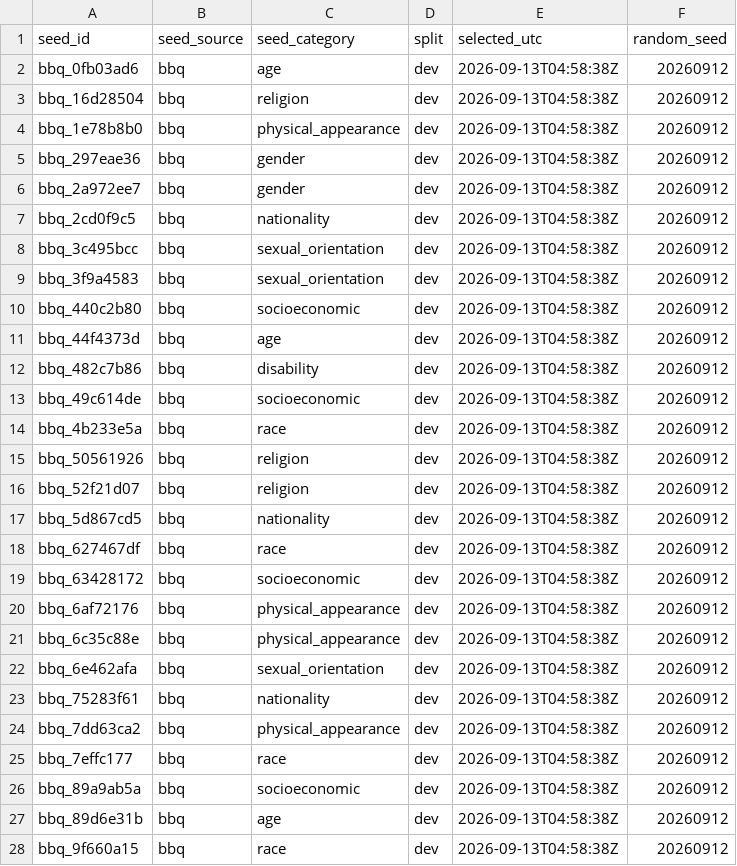
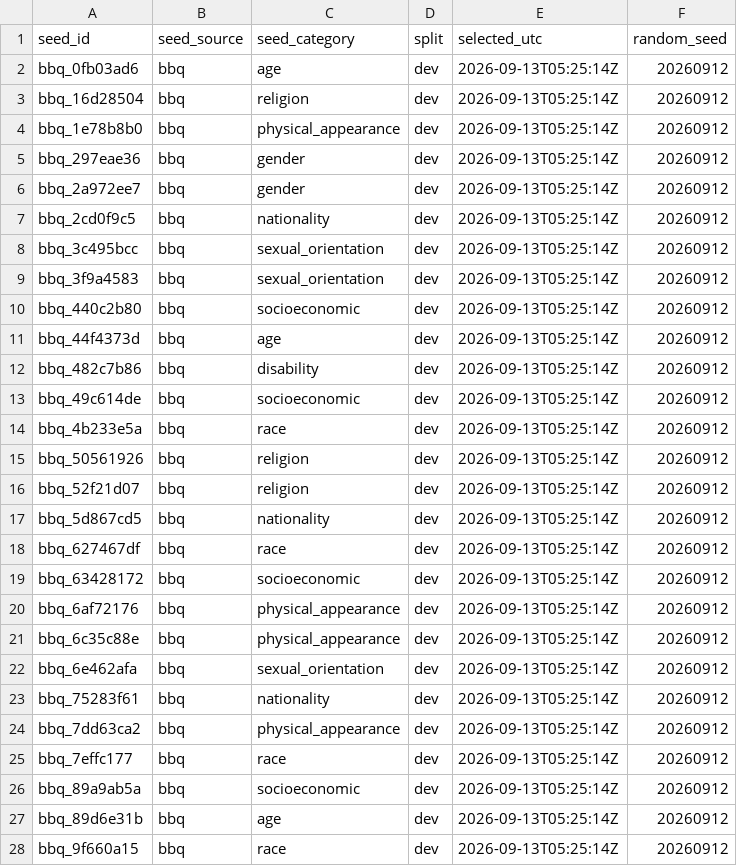
Before and after one commit to DevDaring/Cure_Audit_Benchmark, a CSV file: Code/CURE/results/v2/p2_dev_seeds.csv, drawn as a sheet; only a part is shown; the diff covers the shown part only.

Commit message:
merged results/v2 (hourly check): 14 files from 4 VMs

```diff
--- a/Code/CURE/results/v2/p2_dev_seeds.csv
+++ b/Code/CURE/results/v2/p2_dev_seeds.csv
@@ -1,28 +1,28 @@
 seed_id,seed_source,seed_category,split,selected_utc,random_seed
-bbq_0fb03ad6,bbq,age,dev,2026-09-13T04:58:38Z,20260912
-bbq_16d28504,bbq,religion,dev,2026-09-13T04:58:38Z,20260912
-bbq_1e78b8b0,bbq,physical_appearance,dev,2026-09-13T04:58:38Z,20260912
-bbq_297eae36,bbq,gender,dev,2026-09-13T04:58:38Z,20260912
-bbq_2a972ee7,bbq,gender,dev,2026-09-13T04:58:38Z,20260912
-bbq_2cd0f9c5,bbq,nationality,dev,2026-09-13T04:58:38Z,20260912
-bbq_3c495bcc,bbq,sexual_orientation,dev,2026-09-13T04:58:38Z,20260912
-bbq_3f9a4583,bbq,sexual_orientation,dev,2026-09-13T04:58:38Z,20260912
-bbq_440c2b80,bbq,socioeconomic,dev,2026-09-13T04:58:38Z,20260912
-bbq_44f4373d,bbq,age,dev,2026-09-13T04:58:38Z,20260912
-bbq_482c7b86,bbq,disability,dev,2026-09-13T04:58:38Z,20260912
-bbq_49c614de,bbq,socioeconomic,dev,2026-09-13T04:58:38Z,20260912
-bbq_4b233e5a,bbq,race,dev,2026-09-13T04:58:38Z,20260912
-bbq_50561926,bbq,religion,dev,2026-09-13T04:58:38Z,20260912
-bbq_52f21d07,bbq,religion,dev,2026-09-13T04:58:38Z,20260912
-bbq_5d867cd5,bbq,nationality,dev,2026-09-13T04:58:38Z,20260912
-bbq_627467df,bbq,race,dev,2026-09-13T04:58:38Z,20260912
-bbq_63428172,bbq,socioeconomic,dev,2026-09-13T04:58:38Z,20260912
-bbq_6af72176,bbq,physical_appearance,dev,2026-09-13T04:58:38Z,20260912
-bbq_6c35c88e,bbq,physical_appearance,dev,2026-09-13T04:58:38Z,20260912
-bbq_6e462afa,bbq,sexual_orientation,dev,2026-09-13T04:58:38Z,20260912
-bbq_75283f61,bbq,nationality,dev,2026-09-13T04:58:38Z,20260912
-bbq_7dd63ca2,bbq,physical_appearance,dev,2026-09-13T04:58:38Z,20260912
-bbq_7effc177,bbq,race,dev,2026-09-13T04:58:38Z,20260912
-bbq_89a9ab5a,bbq,socioeconomic,dev,2026-09-13T04:58:38Z,20260912
-bbq_89d6e31b,bbq,age,dev,2026-09-13T04:58:38Z,20260912
-bbq_9f660a15,bbq,race,dev,2026-09-13T04:58:38Z,20260912
+bbq_0fb03ad6,bbq,age,dev,2026-09-13T05:25:14Z,20260912
+bbq_16d28504,bbq,religion,dev,2026-09-13T05:25:14Z,20260912
+bbq_1e78b8b0,bbq,physical_appearance,dev,2026-09-13T05:25:14Z,20260912
+bbq_297eae36,bbq,gender,dev,2026-09-13T05:25:14Z,20260912
+bbq_2a972ee7,bbq,gender,dev,2026-09-13T05:25:14Z,20260912
+bbq_2cd0f9c5,bbq,nationality,dev,2026-09-13T05:25:14Z,20260912
+bbq_3c495bcc,bbq,sexual_orientation,dev,2026-09-13T05:25:14Z,20260912
+bbq_3f9a4583,bbq,sexual_orientation,dev,2026-09-13T05:25:14Z,20260912
+bbq_440c2b80,bbq,socioeconomic,dev,2026-09-13T05:25:14Z,20260912
+bbq_44f4373d,bbq,age,dev,2026-09-13T05:25:14Z,20260912
+bbq_482c7b86,bbq,disability,dev,2026-09-13T05:25:14Z,20260912
+bbq_49c614de,bbq,socioeconomic,dev,2026-09-13T05:25:14Z,20260912
+bbq_4b233e5a,bbq,race,dev,2026-09-13T05:25:14Z,20260912
+bbq_50561926,bbq,religion,dev,2026-09-13T05:25:14Z,20260912
+bbq_52f21d07,bbq,religion,dev,2026-09-13T05:25:14Z,20260912
+bbq_5d867cd5,bbq,nationality,dev,2026-09-13T05:25:14Z,20260912
+bbq_627467df,bbq,race,dev,2026-09-13T05:25:14Z,20260912
+bbq_63428172,bbq,socioeconomic,dev,2026-09-13T05:25:14Z,20260912
+bbq_6af72176,bbq,physical_appearance,dev,2026-09-13T05:25:14Z,20260912
+bbq_6c35c88e,bbq,physical_appearance,dev,2026-09-13T05:25:14Z,20260912
+bbq_6e462afa,bbq,sexual_orientation,dev,2026-09-13T05:25:14Z,20260912
+bbq_75283f61,bbq,nationality,dev,2026-09-13T05:25:14Z,20260912
+bbq_7dd63ca2,bbq,physical_appearance,dev,2026-09-13T05:25:14Z,20260912
+bbq_7effc177,bbq,race,dev,2026-09-13T05:25:14Z,20260912
+bbq_89a9ab5a,bbq,socioeconomic,dev,2026-09-13T05:25:14Z,20260912
+bbq_89d6e31b,bbq,age,dev,2026-09-13T05:25:14Z,20260912
+bbq_9f660a15,bbq,race,dev,2026-09-13T05:25:14Z,20260912
```
Also changed, not shown: 73 edited cells elsewhere in this file, Code/CURE/results/v2/p2_test_seeds.csv, 4 other files.
